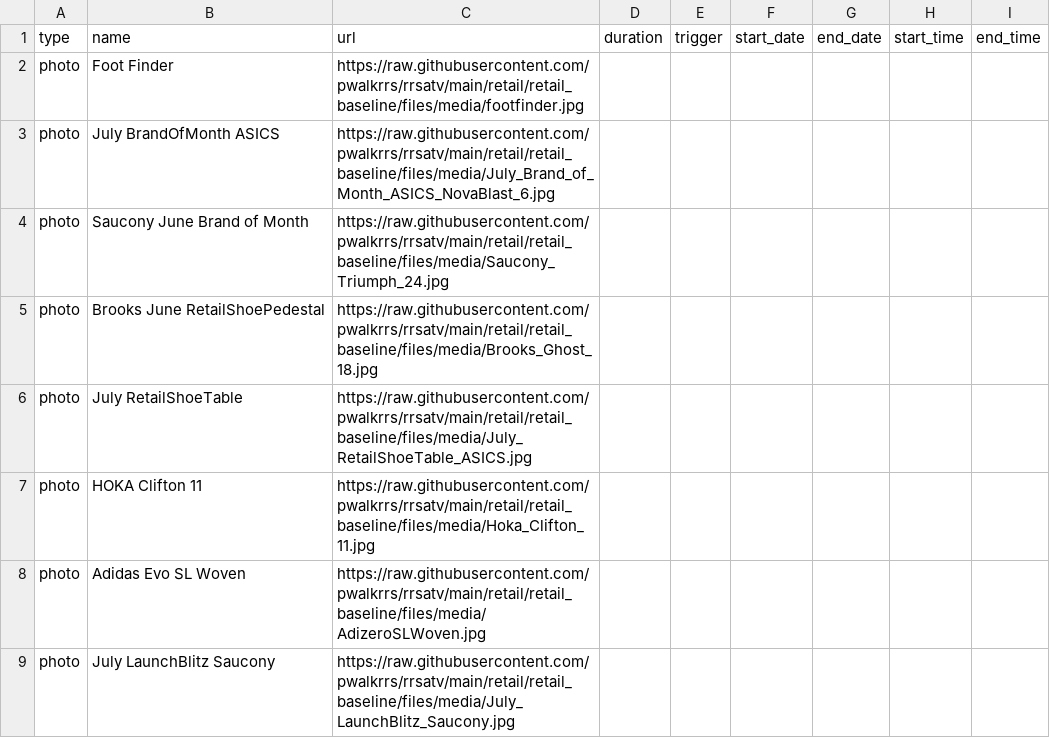
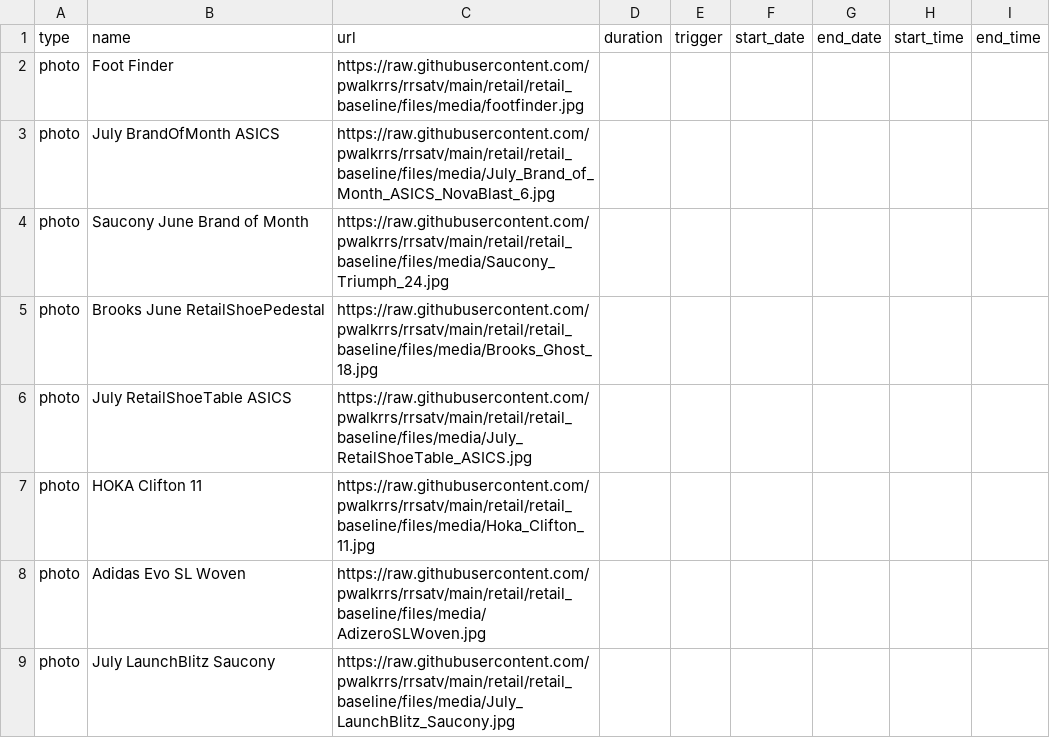
Before and after one commit to pwalkrrs/rrsatv, a CSV file: retail/retail_baseline/csv/pupcast/staging.csv, drawn as a sheet; only a part is shown.

Commit message:
Update staging.csv

```diff
--- a/retail/retail_baseline/csv/pupcast/staging.csv
+++ b/retail/retail_baseline/csv/pupcast/staging.csv
@@ -5,3 +5,3 @@ photo,Saucony June Brand of Month,https://raw.githubusercontent.com/pwalkrrs/rrs
 photo,Brooks June RetailShoePedestal,https://raw.githubusercontent.com/pwalkrrs/rrsatv/main/retail/retail_baseline/files/media/Brooks_Ghost_18.jpg,,,,,,
-photo,July RetailShoeTable,https://raw.githubusercontent.com/pwalkrrs/rrsatv/main/retail/retail_baseline/files/media/July_RetailShoeTable_ASICS.jpg,,,,,,
+photo,July RetailShoeTable ASICS,https://raw.githubusercontent.com/pwalkrrs/rrsatv/main/retail/retail_baseline/files/media/July_RetailShoeTable_ASICS.jpg,,,,,,
 photo,HOKA Clifton 11,https://raw.githubusercontent.com/pwalkrrs/rrsatv/main/retail/retail_baseline/files/media/Hoka_Clifton_11.jpg,,,,,,
```
